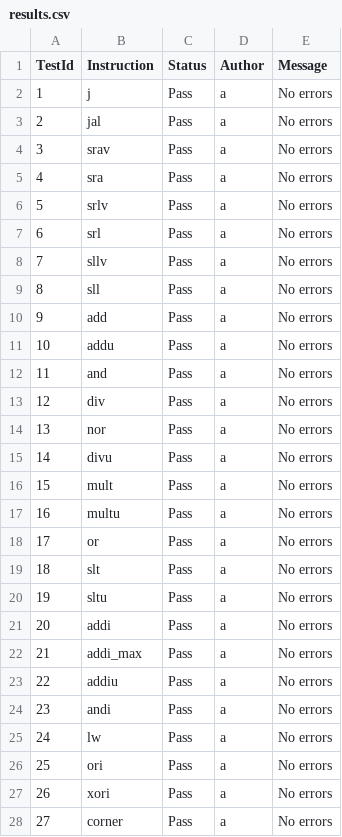
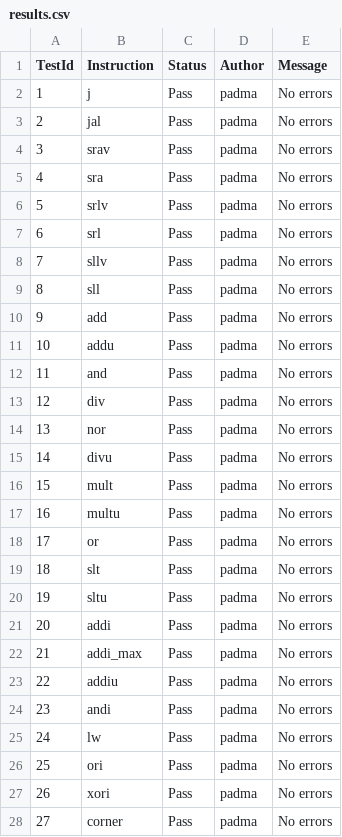
Before and after one commit to garfield97/Mips_simulator, a CSV file: results.csv, drawn as a sheet; only a part is shown; the diff covers the shown part only.

```diff
--- a/results.csv
+++ b/results.csv
@@ -1,28 +1,28 @@
 TestId , Instruction , Status , Author, Message
-1, j, Pass, a, No errors,
-2, jal, Pass, a, No errors,
-3, srav, Pass, a, No errors,
-4, sra, Pass, a, No errors,
-5, srlv, Pass, a, No errors,
-6, srl, Pass, a, No errors,
-7, sllv, Pass, a, No errors,
-8, sll, Pass, a, No errors,
-9, add, Pass, a, No errors,
-10, addu, Pass, a, No errors,
-11, and, Pass, a, No errors,
-12, div, Pass, a, No errors,
-13, nor, Pass, a, No errors,
-14, divu, Pass, a, No errors,
-15, mult, Pass, a, No errors,
-16, multu, Pass, a, No errors,
-17, or, Pass, a, No errors,
-18, slt, Pass, a, No errors,
-19, sltu, Pass, a, No errors,
-20, addi, Pass, a, No errors,
-21, addi_max, Pass, a, No errors,
-22, addiu, Pass, a, No errors,
-23, andi, Pass, a, No errors,
-24, lw, Pass, a, No errors,
-25, ori, Pass, a, No errors,
-26, xori, Pass, a, No errors,
-27, corner, Pass, a, No errors,
+1, j, Pass, padma, No errors,
+2, jal, Pass, padma, No errors,
+3, srav, Pass, padma, No errors,
+4, sra, Pass, padma, No errors,
+5, srlv, Pass, padma, No errors,
+6, srl, Pass, padma, No errors,
+7, sllv, Pass, padma, No errors,
+8, sll, Pass, padma, No errors,
+9, add, Pass, padma, No errors,
+10, addu, Pass, padma, No errors,
+11, and, Pass, padma, No errors,
+12, div, Pass, padma, No errors,
+13, nor, Pass, padma, No errors,
+14, divu, Pass, padma, No errors,
+15, mult, Pass, padma, No errors,
+16, multu, Pass, padma, No errors,
+17, or, Pass, padma, No errors,
+18, slt, Pass, padma, No errors,
+19, sltu, Pass, padma, No errors,
+20, addi, Pass, padma, No errors,
+21, addi_max, Pass, padma, No errors,
+22, addiu, Pass, padma, No errors,
+23, andi, Pass, padma, No errors,
+24, lw, Pass, padma, No errors,
+25, ori, Pass, padma, No errors,
+26, xori, Pass, padma, No errors,
+27, corner, Pass, padma, No errors,
```
Also changed, not shown: 10 edited cells elsewhere in this file, 9 other files.
